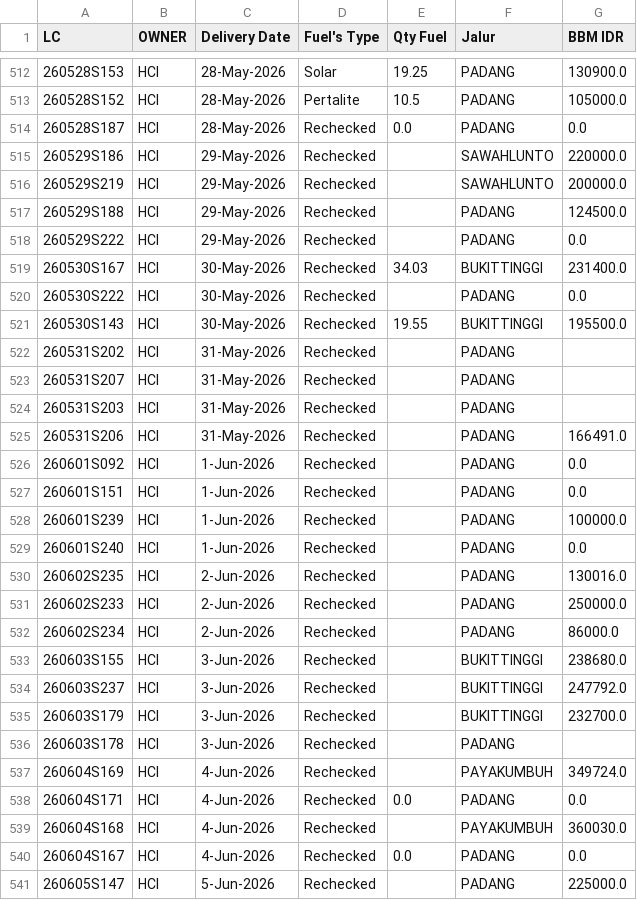
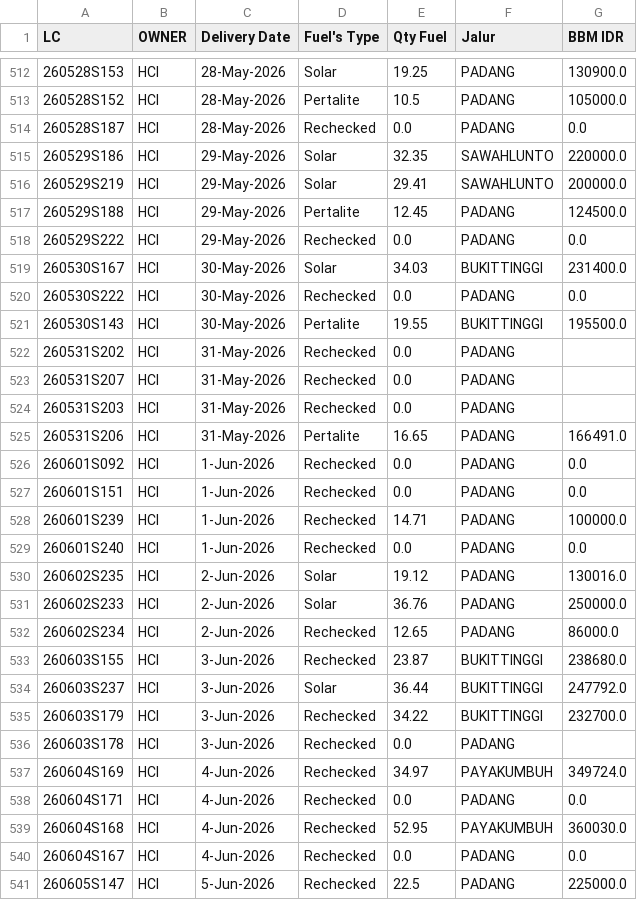
Before and after one commit to heylilyloops/Dashboard-Fuel-Usage-, a CSV file: data/HUB_HCI_PADANG.csv, drawn as a sheet; only a part is shown, gaps mark what is left out; the diff covers the shown part only; the diff names each change by its address in the sheet, - before the commit and + after, or states it on an @@ line.

```diff
--- a/data/HUB_HCI_PADANG.csv
+++ b/data/HUB_HCI_PADANG.csv
-D515:D516 (Fuel's Type): Rechecked
+D515:D516 (Fuel's Type): Solar
-E515 (Qty Fuel): (empty)
+E515 (Qty Fuel): 32.35
-E516 (Qty Fuel): (empty)
+E516 (Qty Fuel): 29.41
-D517 (Fuel's Type): Rechecked
+D517 (Fuel's Type): Pertalite
-E517 (Qty Fuel): (empty)
+E517 (Qty Fuel): 12.45
-E518 (Qty Fuel): (empty)
+E518 (Qty Fuel): 0.0
-D519 (Fuel's Type): Rechecked
+D519 (Fuel's Type): Solar
-E520 (Qty Fuel): (empty)
+E520 (Qty Fuel): 0.0
-D521 (Fuel's Type): Rechecked
+D521 (Fuel's Type): Pertalite
-E522:E524 (Qty Fuel): (empty)
+E522:E524 (Qty Fuel): 0.0
-D525 (Fuel's Type): Rechecked
+D525 (Fuel's Type): Pertalite
-E525 (Qty Fuel): (empty)
+E525 (Qty Fuel): 16.65
-E526:E527 (Qty Fuel): (empty)
+E526:E527 (Qty Fuel): 0.0
-E528 (Qty Fuel): (empty)
+E528 (Qty Fuel): 14.71
-E529 (Qty Fuel): (empty)
+E529 (Qty Fuel): 0.0
-D530:D531 (Fuel's Type): Rechecked
+D530:D531 (Fuel's Type): Solar
-E530 (Qty Fuel): (empty)
+E530 (Qty Fuel): 19.12
-E531 (Qty Fuel): (empty)
+E531 (Qty Fuel): 36.76
-E532 (Qty Fuel): (empty)
+E532 (Qty Fuel): 12.65
-E533 (Qty Fuel): (empty)
+E533 (Qty Fuel): 23.87
-D534 (Fuel's Type): Rechecked
+D534 (Fuel's Type): Solar
-E534 (Qty Fuel): (empty)
+E534 (Qty Fuel): 36.44
-E535 (Qty Fuel): (empty)
+E535 (Qty Fuel): 34.22
-E536 (Qty Fuel): (empty)
+E536 (Qty Fuel): 0.0
-E537 (Qty Fuel): (empty)
+E537 (Qty Fuel): 34.97
-E539 (Qty Fuel): (empty)
+E539 (Qty Fuel): 52.95
-E541 (Qty Fuel): (empty)
+E541 (Qty Fuel): 22.5
```
Also changed, not shown: 51 edited cells elsewhere in this file, data/AHI_JABABEKA.csv, data/BKS_HCI_SIANTAR.csv, 8 other files.
